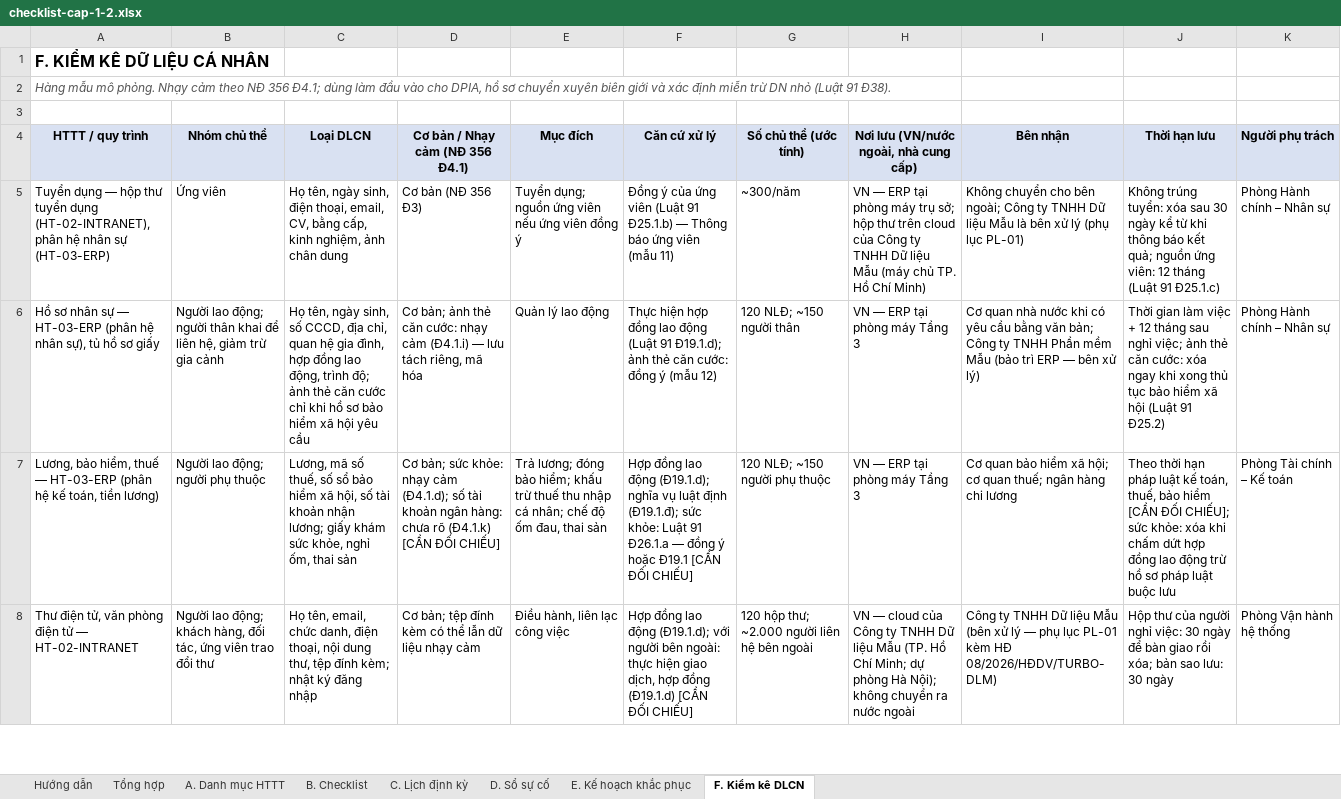
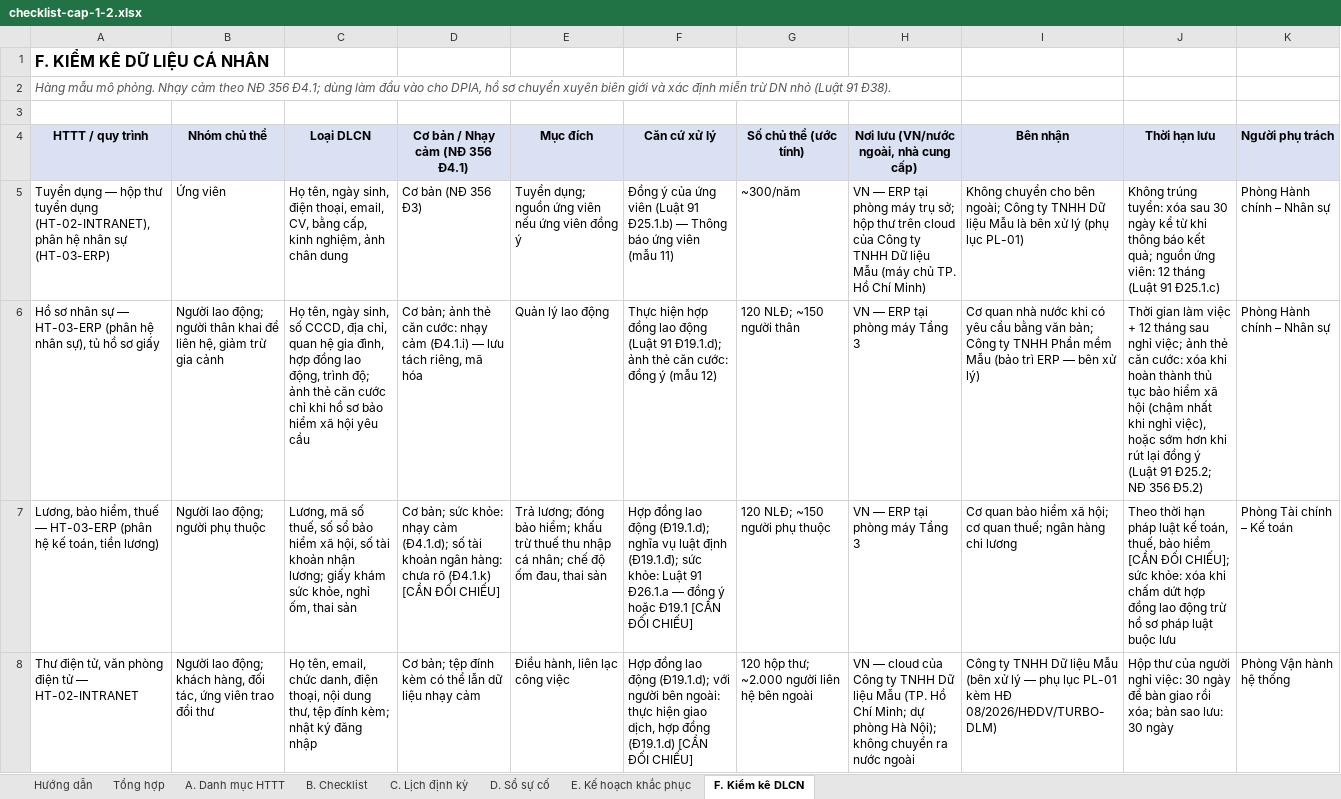
Before and after one commit to ldphuong-vn/vn-cyber-compliance, an Excel workbook: templates/08-bo-mau-cap-1-2/checklist-cap-1-2.xlsx, sheet F. Kiểm kê DLCN, drawn as a sheet; only a part is shown; values as stored, in another font and other column widths than the file's, no borders; the diff covers the shown part only; the diff names each change by its address in the sheet, - before the commit and + after, or states it on an @@ line.

```diff
--- a/templates/08-bo-mau-cap-1-2/checklist-cap-1-2.xlsx (sheet F. Kiểm kê DLCN)
+++ b/templates/08-bo-mau-cap-1-2/checklist-cap-1-2.xlsx (sheet F. Kiểm kê DLCN)
-J6 (Thời hạn lưu): …cước: xóa ngay khi xong thủ tục bảo hiểm xã hội (Luật 91 Đ25.2)
+J6 (Thời hạn lưu): …cước: xóa khi hoàn thành thủ tục bảo hiểm xã hội (chậm nhất khi nghỉ việc), hoặc sớm hơn khi rút lại đồng ý (Luật 91 Đ25.2; NĐ 356 Đ5.2)
```
Also changed, not shown: 1 edited cell elsewhere in this sheet, 7 other files.
